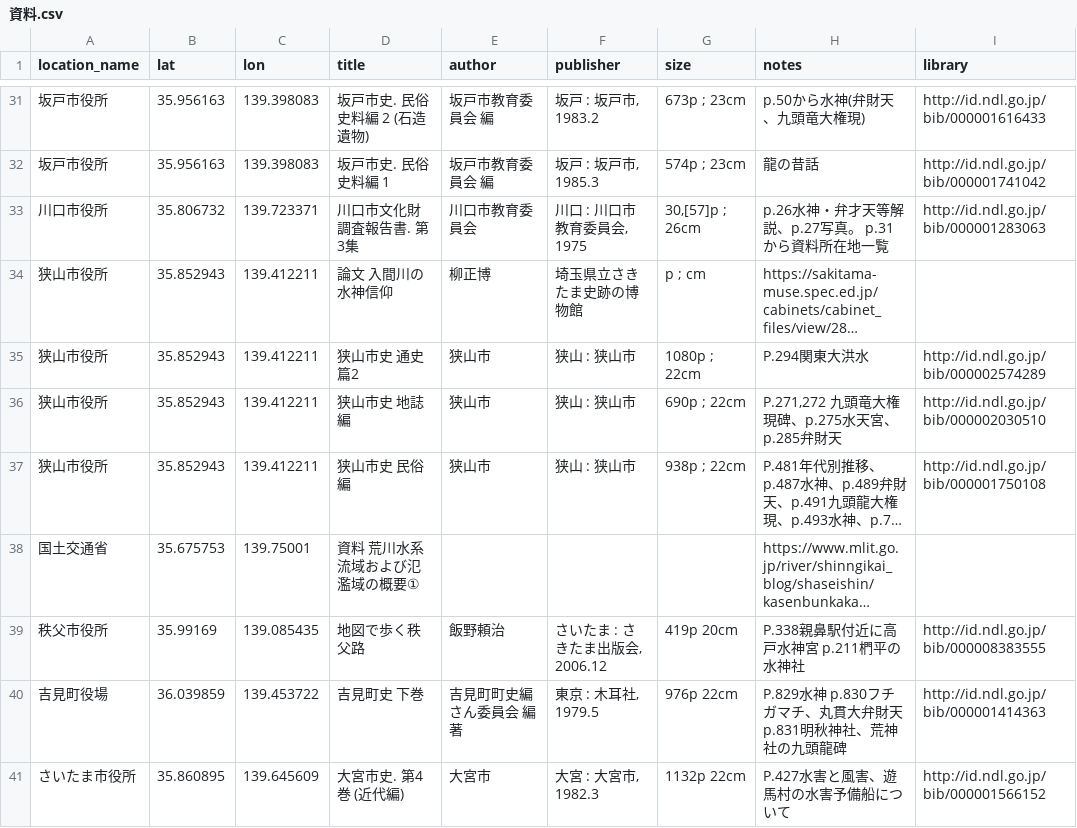
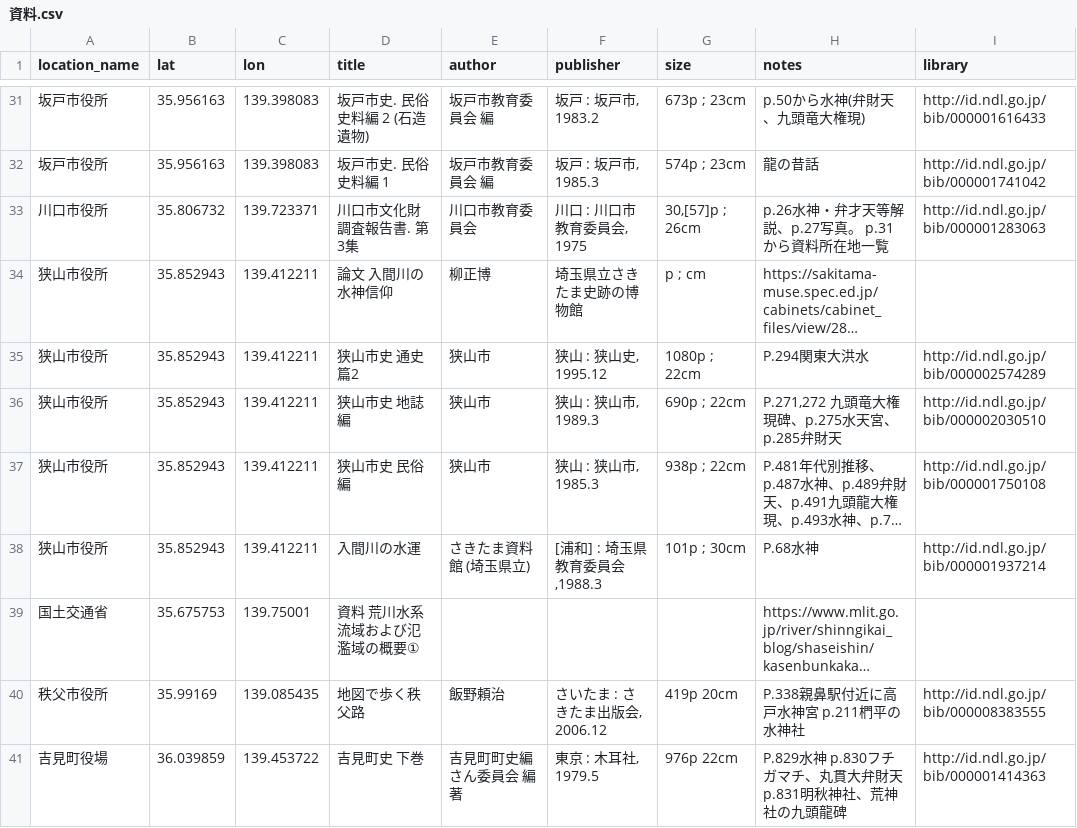
Before and after one commit to research-river/suijin_monument, a CSV file: 資料.csv, drawn as a sheet; only a part is shown, gaps mark what is left out; the shorter side is filled out with more unchanged rows; long unchanged cells end in …; the diff names each change by its address in the sheet, - before the commit and + after, or states it on an @@ line.

Commit message:
Update 資料.csv

```diff
--- a/資料.csv
+++ b/資料.csv
-F35 (publisher): 狭山 : 狭山市
+F35 (publisher): 狭山 : 狭山史, 1995.12
-F36 (publisher): 狭山 : 狭山市
+F36 (publisher): 狭山 : 狭山市, 1989.3
-F37 (publisher): 狭山 : 狭山市
+F37 (publisher): 狭山 : 狭山市, 1985.3
+row 38: 狭山市役所 | 35.852943 | 139.412211 | 入間川の水運 | さきたま資料館 (埼玉県立) | [浦和] : 埼玉県教育委員会 ,1988.3 | 101p ; 30cm | P.68水神 | http://id.ndl.go.jp/bib/000001937214
```
